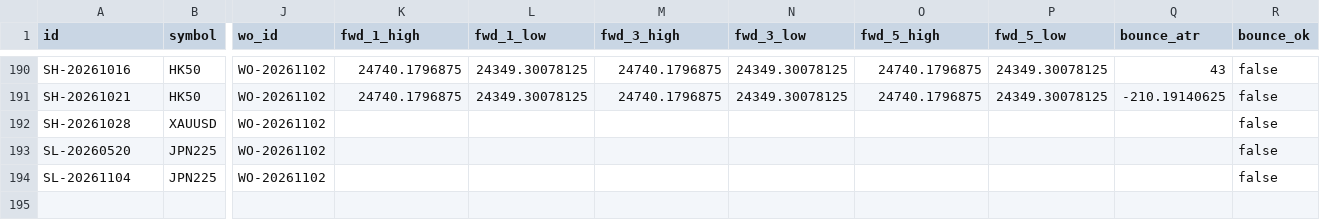
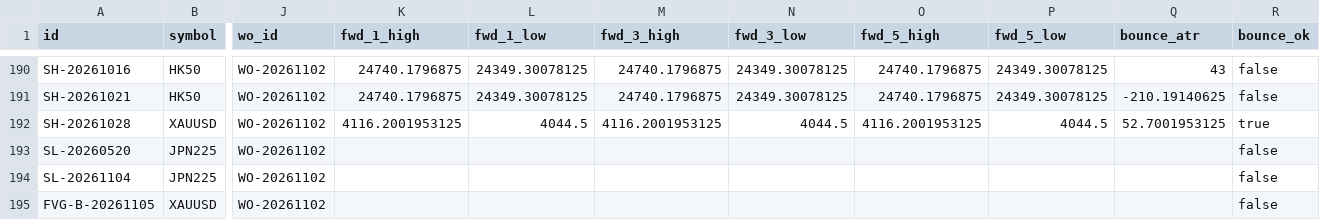
Before and after one commit to keenewong-ai/xauusd-bounce-live, a CSV file: data_hist.csv, drawn as a sheet; only a part is shown, gaps mark what is left out; rows hold the shown columns only; the diff covers the shown part only; the diff names each change by its address in the sheet, - before the commit and + after, or states it on an @@ line.

```diff
--- a/data_hist.csv
+++ b/data_hist.csv
-K192 (fwd_1_high): (empty)
+K192 (fwd_1_high): 4116.2001953125
-L192 (fwd_1_low): (empty)
+L192 (fwd_1_low): 4044.5
-M192 (fwd_3_high): (empty)
+M192 (fwd_3_high): 4116.2001953125
-N192 (fwd_3_low): (empty)
+N192 (fwd_3_low): 4044.5
-O192 (fwd_5_high): (empty)
+O192 (fwd_5_high): 4116.2001953125
-P192 (fwd_5_low): (empty)
+P192 (fwd_5_low): 4044.5
-Q192 (bounce_atr): (empty)
+Q192 (bounce_atr): 52.7001953125
-R192 (bounce_ok): false
+R192 (bounce_ok): true
+row 195: FVG-B-20261105 | XAUUSD | WO-20261102 |  |  |  |  |  |  |  | false
```
Also changed, not shown: 38 edited cells elsewhere in this file, data_levels.csv, 2 other files.
